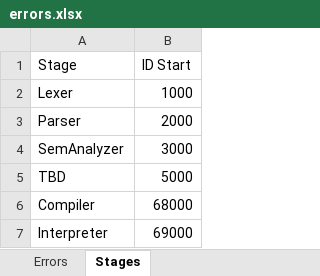
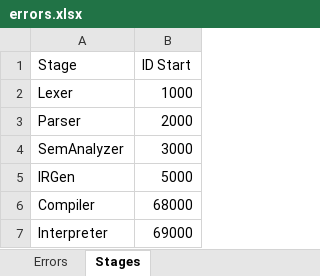
Before and after one commit to sakamoto-poteko/HumanResourceCompiler, an Excel workbook: compiler/errors.xlsx, sheet Stages, drawn as a sheet; values as stored, in another font and other column widths than the file's, no borders; the diff names each change by its address in the sheet, - before the commit and + after, or states it on an @@ line.

Commit message:
IRGen: Add an SSA verifier pass to check SSA correctness (#81)

```diff
--- a/compiler/errors.xlsx (sheet Stages)
+++ b/compiler/errors.xlsx (sheet Stages)
-A5 (Stage): TBD
+A5 (Stage): IRGen
```
Also changed, not shown: sheet Errors, 5 other files.
